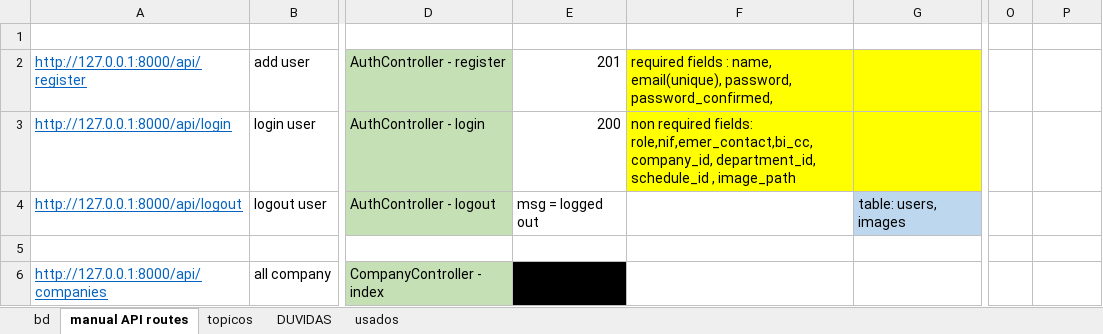
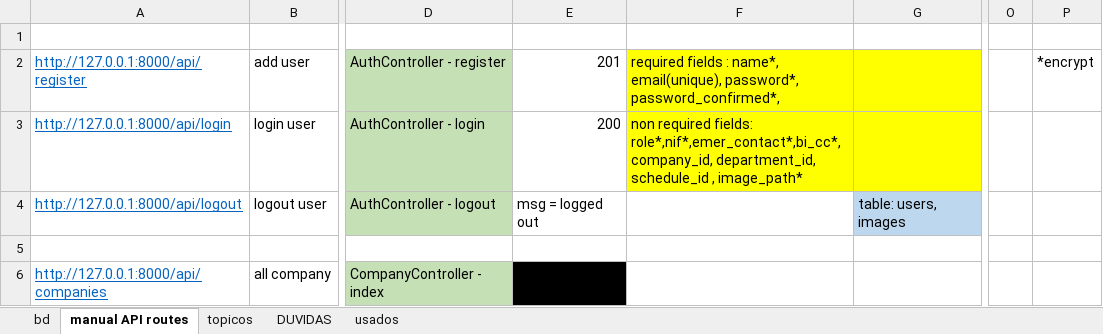
Before and after one commit to hugoresende27/estagio_relogio_ponto, an Excel workbook: docs_minha.xlsx, sheet manual API routes, drawn as a sheet; only a part is shown, gaps mark what is left out; values as stored, in another font and other column widths than the file's, no borders; the diff covers the shown part only; the diff names each change by its address in the sheet, - before the commit and + after, or states it on an @@ line.

```diff
--- a/docs_minha.xlsx (sheet manual API routes)
+++ b/docs_minha.xlsx (sheet manual API routes)
-F2: …fields : name, email(unique), password, password_confirmed,
+F2: …fields : name*, email(unique), password*, password_confirmed*,
-P2: (empty)
+P2: *encrypt
-F3: …required fields: role,nif,emer_contact,bi_cc, company_id, department_id, schedule_id , image_path
+F3: …required fields: role*,nif*,emer_contact*,bi_cc*, company_id, department_id, schedule_id , image_path*
```
Also changed, not shown: 6 added rows, 6 edited cells and cell formats elsewhere in this sheet, sheet bd, charts or pictures, 32 other files.
